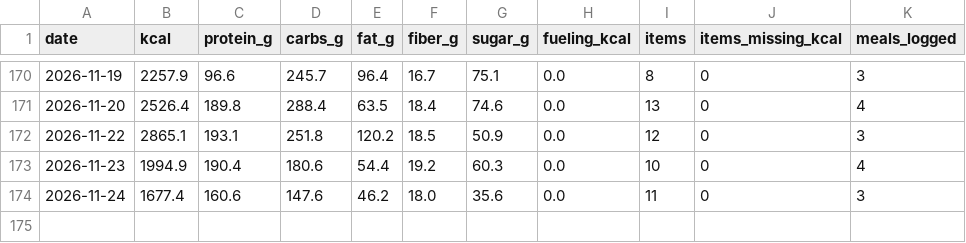
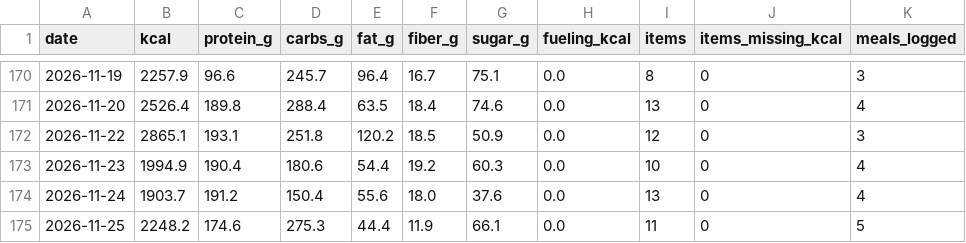
Before and after one commit to PavelJanosekk/RunningCoach, a CSV file: fitness-hub/nutrition_daily.csv, drawn as a sheet; only a part is shown, gaps mark what is left out.

Commit message:
data: Fitness Hub export 2026-11-26
Changed: activities.csv, daily_metrics.csv, nutrition_daily.csv, nutrition_items.csv, profile.md, targets_daily.csv, weeks.csv

```diff
--- a/fitness-hub/nutrition_daily.csv
+++ b/fitness-hub/nutrition_daily.csv
@@ -173,2 +173,3 @@ date,kcal,protein_g,carbs_g,fat_g,fiber_g,sugar_g,fueling_kcal,items,items_missi
 2026-11-23,1994.9,190.4,180.6,54.4,19.2,60.3,0.0,10,0,4
-2026-11-24,1677.4,160.6,147.6,46.2,18.0,35.6,0.0,11,0,3
+2026-11-24,1903.7,191.2,150.4,55.6,18.0,37.6,0.0,13,0,4
+2026-11-25,2248.2,174.6,275.3,44.4,11.9,66.1,0.0,11,0,5
```
Also changed, not shown: fitness-hub/activities.csv, fitness-hub/daily_metrics.csv, 4 other files.
